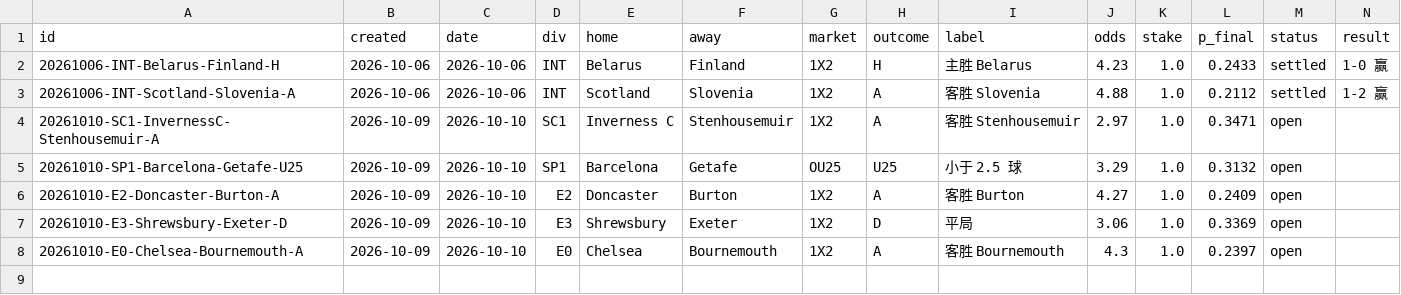
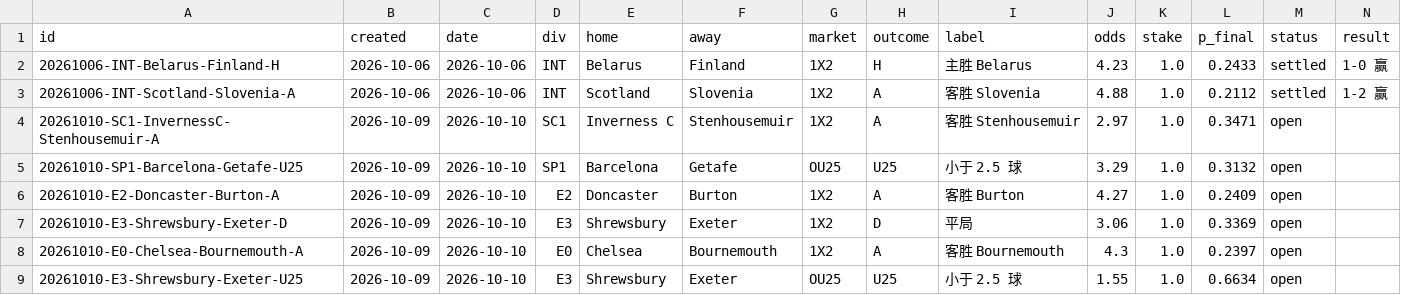
Before and after one commit to PingdaShen/tipico-analysis-bot, a CSV file: bets/paper_ledger.csv, drawn as a sheet; only a part is shown; rows hold the shown columns only; the diff names each change by its address in the sheet, - before the commit and + after, or states it on an @@ line.

```diff
--- a/bets/paper_ledger.csv
+++ b/bets/paper_ledger.csv
+row 9: 20261010-E3-Shrewsbury-Exeter-U25 | 2026-10-09 | 2026-10-10 | E3 | Shrewsbury | Exeter | OU25 | U25 | 小于 2.5 球 | 1.55 | 1.0 | 0.6634 | open
```
Also changed, not shown: reports/2026-10-09_all.csv, reports/2026-10-09_picks.csv, 9 other files.
